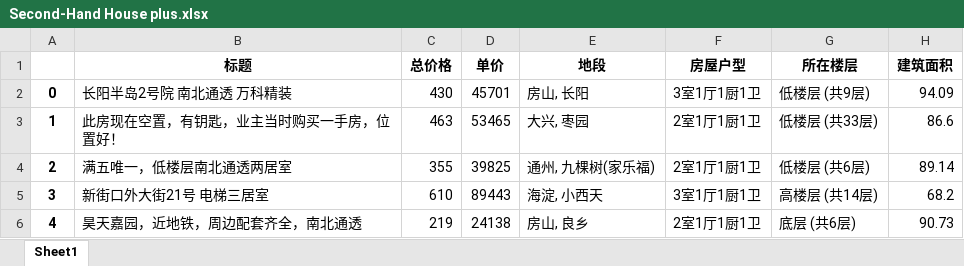
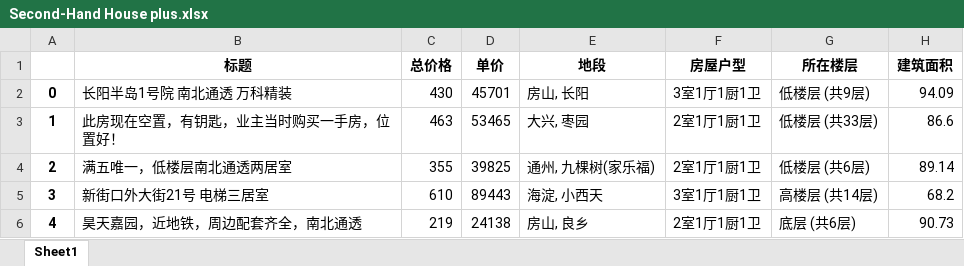
Before and after one commit to YURIx00/HUAWEI-CLOUD-internship, an Excel workbook: data/Second-Hand House plus.xlsx, sheet Sheet1, drawn as a sheet; only a part is shown; values as stored, in another font and other column widths than the file's, no borders; the diff names each change by its address in the sheet, - before the commit and + after, or states it on an @@ line.

```diff
--- a/data/Second-Hand House plus.xlsx (sheet Sheet1)
+++ b/data/Second-Hand House plus.xlsx (sheet Sheet1)
-B2 (标题): 长阳半岛2号院 南北通透 万科精装
+B2 (标题): 长阳半岛1号院 南北通透 万科精装
```
